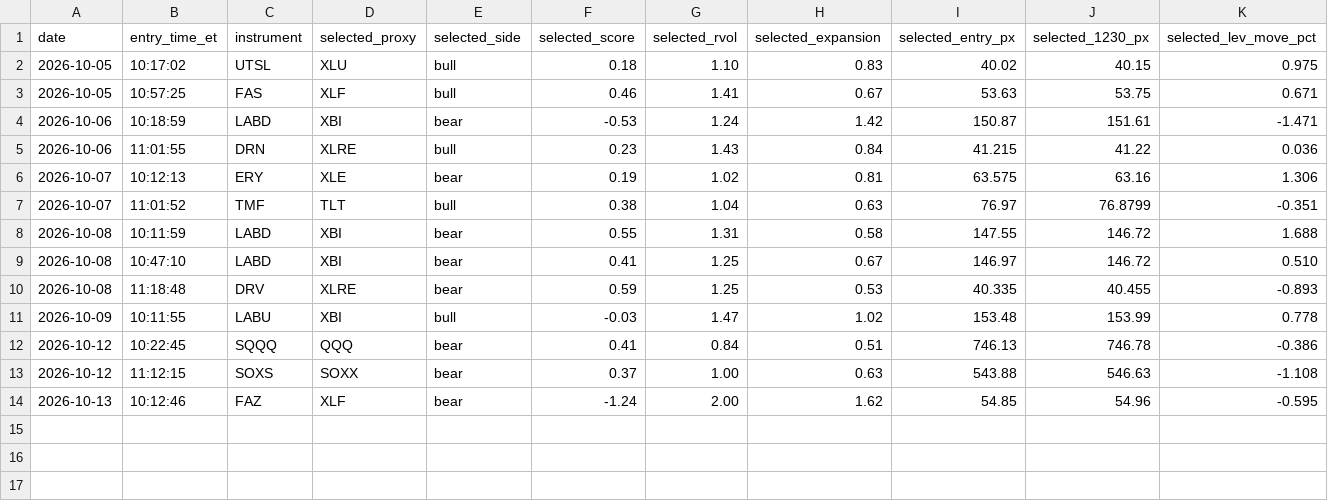
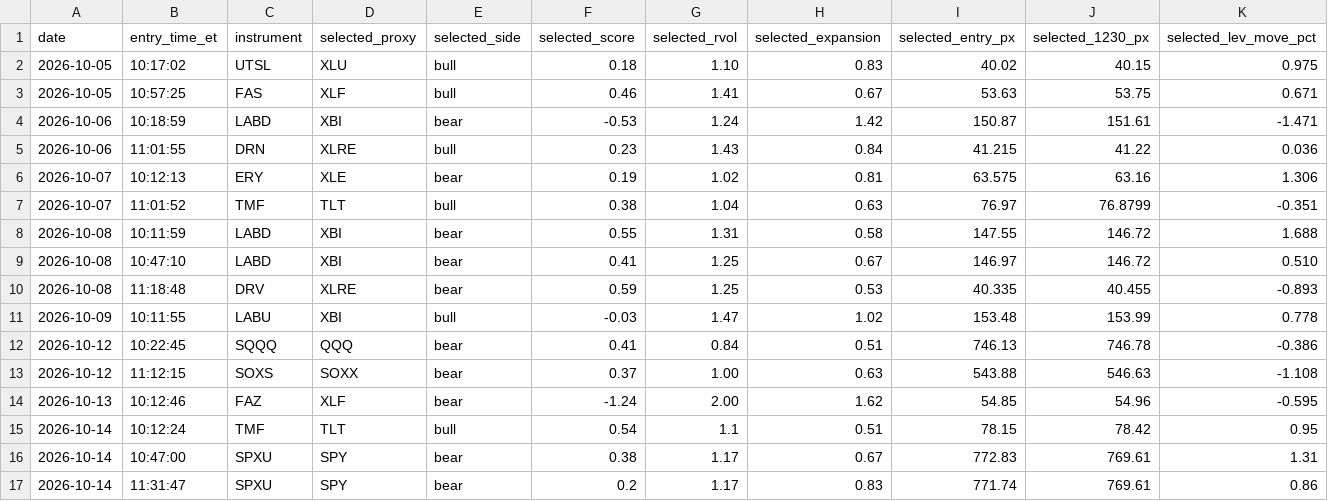
Before and after one commit to adamelci-22/Main, a CSV file: archive/selection_log.csv, drawn as a sheet; only a part is shown; rows hold the shown columns only; the diff names each change by its address in the sheet, - before the commit and + after, or states it on an @@ line.

```diff
--- a/archive/selection_log.csv
+++ b/archive/selection_log.csv
+row 15: 2026-10-14 | 10:12:24 | TMF | TLT | bull | 0.54 | 1.1 | 0.51 | 78.15 | 78.42 | 0.95
+row 16: 2026-10-14 | 10:47:00 | SPXU | SPY | bear | 0.38 | 1.17 | 0.67 | 772.83 | 769.61 | 1.31
+row 17: 2026-10-14 | 11:31:47 | SPXU | SPY | bear | 0.2 | 1.17 | 0.83 | 771.74 | 769.61 | 0.86
```
Also changed, not shown: archive/trades.csv, 1 other file.
